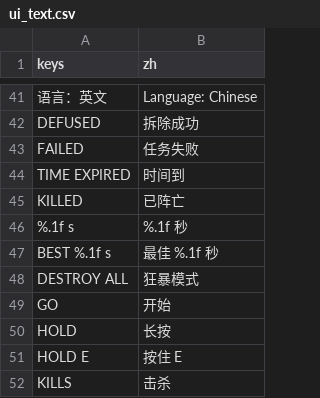
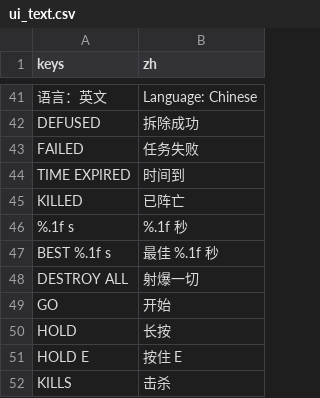
Before and after one commit to YicongCao/No-Art-FPS, a CSV file: data/ui_text.csv, drawn as a sheet; only a part is shown, gaps mark what is left out.

```diff
--- a/data/ui_text.csv
+++ b/data/ui_text.csv
@@ -47,3 +47,3 @@ KILLED,已阵亡
 BEST %.1f s,最佳 %.1f 秒
-DESTROY ALL,狂暴模式
+DESTROY ALL,射爆一切
 GO,开始
```
Also changed, not shown: 3 other files.
